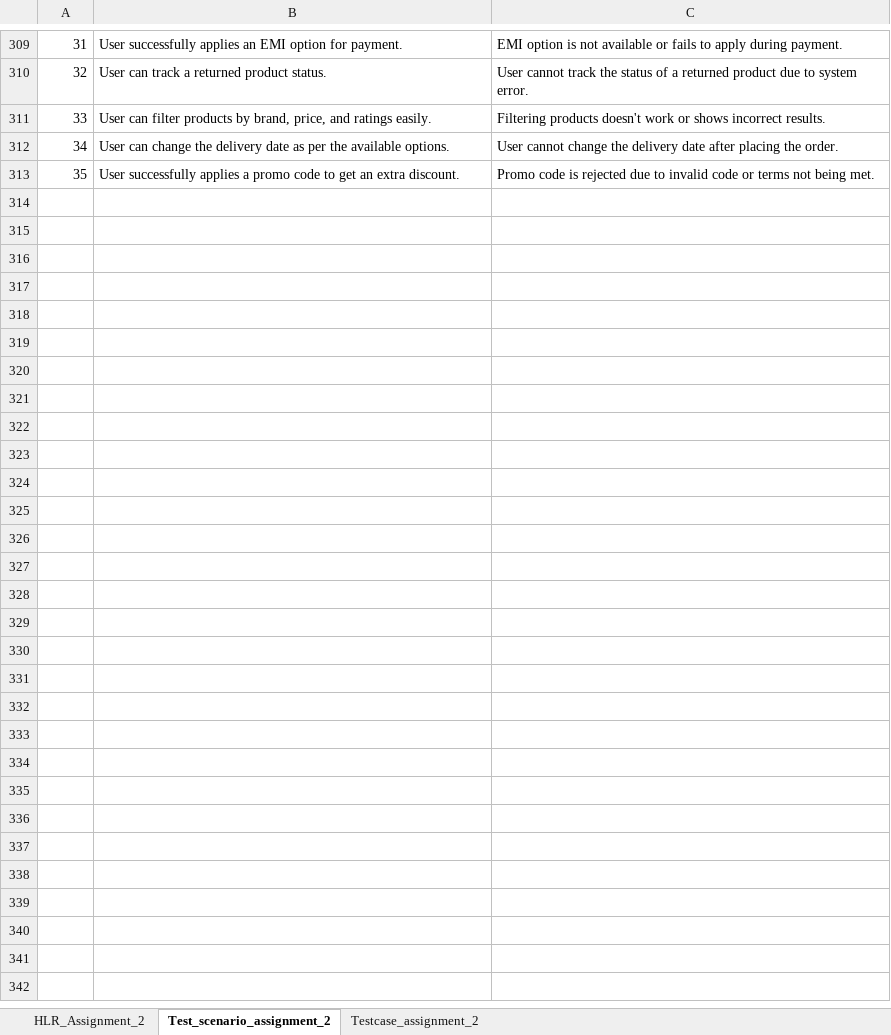
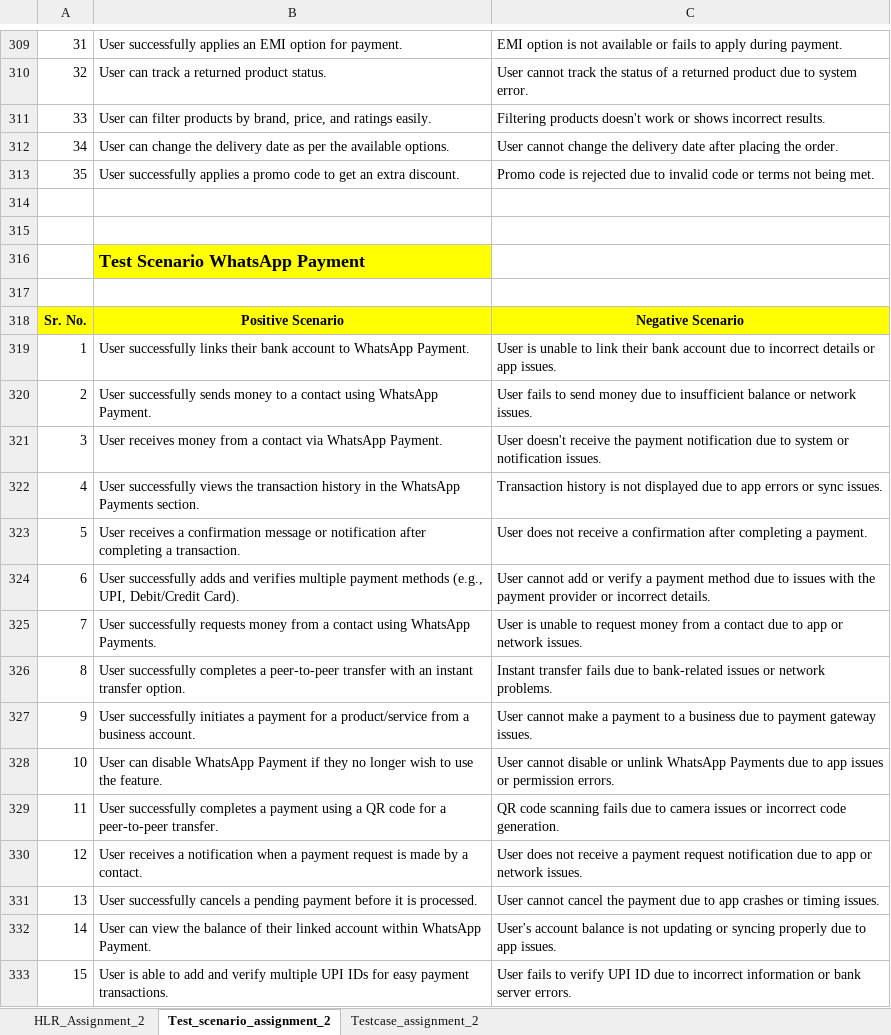
Before and after one commit to viken2820/Manual-Testing, an Excel workbook: Assignment/Module2/Assignment_2_HLR_TESTSCENARIO_TESTCASE.xlsx, sheet Test_scenario_assignment_2, drawn as a sheet; only a part is shown, gaps mark what is left out; values as stored, in another font and other column widths than the file's, no borders; the diff covers the shown part only; the diff names each change by its address in the sheet, - before the commit and + after, or states it on an @@ line.

Commit message:
Assignment2

```diff
--- a/Assignment/Module2/Assignment_2_HLR_TESTSCENARIO_TESTCASE.xlsx (sheet Test_scenario_assignment_2)
+++ b/Assignment/Module2/Assignment_2_HLR_TESTSCENARIO_TESTCASE.xlsx (sheet Test_scenario_assignment_2)
+row 314: (empty)
+row 315: (empty)
+row 316:  | Test Scenario WhatsApp Payment
+row 317: (empty)
+row 318: Sr. No. | Positive Scenario | Negative Scenario
+row 319: 1 | User successfully links their bank account to WhatsApp Payment. | User is unable to link their bank account due to incorrect details or app issues.
+row 320: 2 | User successfully sends money to a contact using WhatsApp Payment. | User fails to send money due to insufficient balance or network issues.
+row 321: 3 | User receives money from a contact via WhatsApp Payment. | User doesn't receive the payment notification due to system or notification issues.
+row 322: 4 | User successfully views the transaction history in the WhatsApp Payments section. | Transaction history is not displayed due to app errors or sync issues.
+row 323: 5 | User receives a confirmation message or notification after completing a transaction. | User does not receive a confirmation after completing a payment.
+row 324: 6 | User successfully adds and verifies multiple payment methods (e.g., UPI, Debit/Credit Card). | User cannot add or verify a payment method due to issues with the payment provider or incorrect details.
+row 325: 7 | User successfully requests money from a contact using WhatsApp Payments. | User is unable to request money from a contact due to app or network issues.
+row 326: 8 | User successfully completes a peer-to-peer transfer with an instant transfer option. | Instant transfer fails due to bank-related issues or network problems.
+row 327: 9 | User successfully initiates a payment for a product/service from a business account. | User cannot make a payment to a business due to payment gateway issues.
+row 328: 10 | User can disable WhatsApp Payment if they no longer wish to use the feature. | User cannot disable or unlink WhatsApp Payments due to app issues or permission errors.
+row 329: 11 | User successfully completes a payment using a QR code for a peer-to-peer transfer. | QR code scanning fails due to camera issues or incorrect code generation.
+row 330: 12 | User receives a notification when a payment request is made by a contact. | User does not receive a payment request notification due to app or network issues.
+row 331: 13 | User successfully cancels a pending payment before it is processed. | User cannot cancel the payment due to app crashes or timing issues.
+row 332: 14 | User can view the balance of their linked account within WhatsApp Payment. | User's account balance is not updating or syncing properly due to app issues.
+row 333: 15 | User is able to add and verify multiple UPI IDs for easy payment transactions. | User fails to verify UPI ID due to incorrect information or bank server errors.
```
Also changed, not shown: 30 added rows elsewhere in this sheet.
